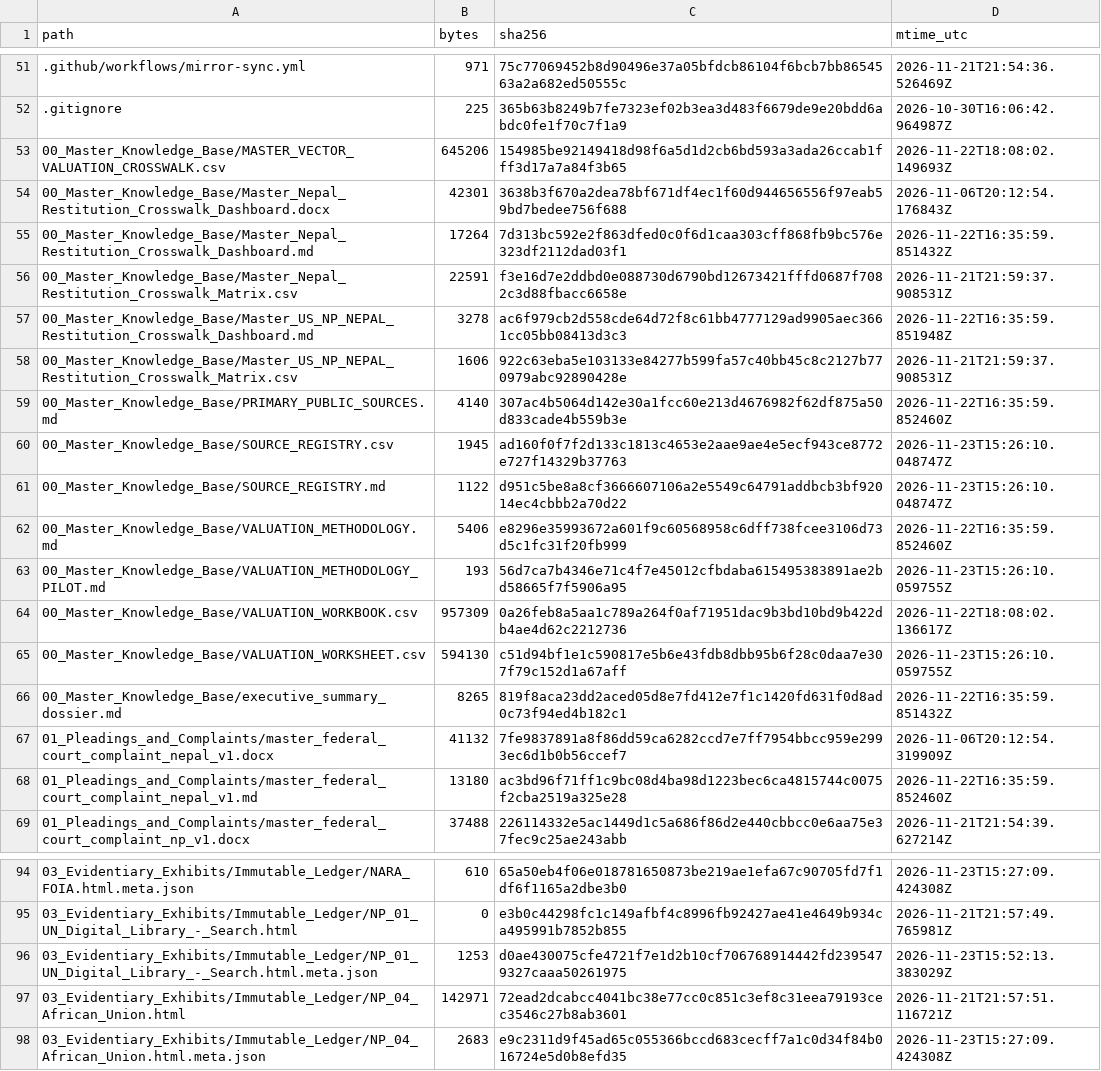
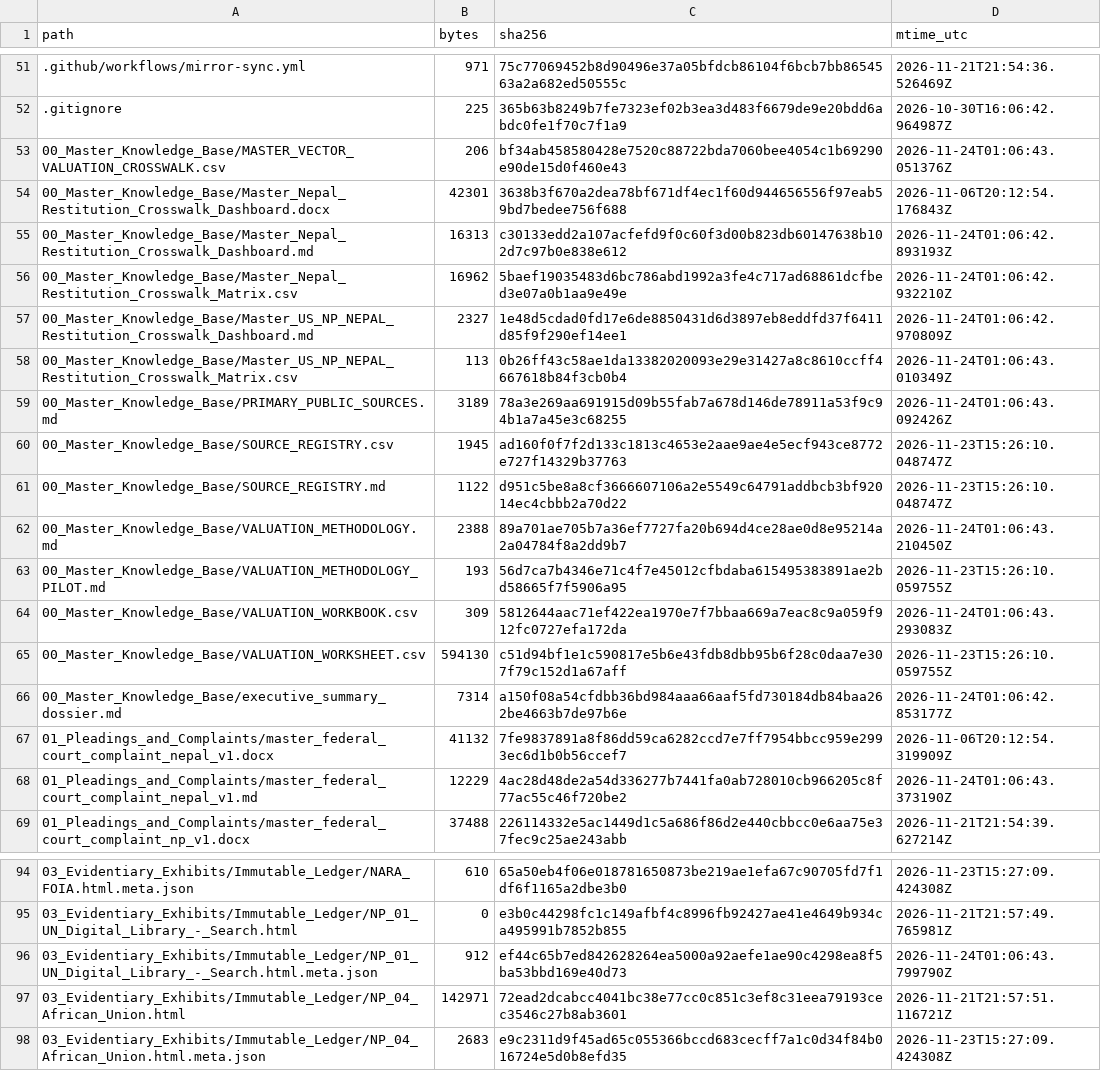
Before and after one commit to GlobalRestitutionAlliance/asia-us-np-nepal-master-litigation, a CSV file: 99_Archives_and_Manifests/MANIFEST_SHA256.csv, drawn as a sheet; only a part is shown, gaps mark what is left out; the diff covers the shown part only.

```diff
--- a/99_Archives_and_Manifests/MANIFEST_SHA256.csv
+++ b/99_Archives_and_Manifests/MANIFEST_SHA256.csv
@@ -52,18 +52,18 @@ path,bytes,sha256,mtime_utc
 .gitignore,225,365b63b8249b7fe7323ef02b3ea3d483f6679de9e20bdd6abdc0fe1f70c7f1a9,2026-10-30T16:06:42.964987Z
-00_Master_Knowledge_Base/MASTER_VECTOR_VALUATION_CROSSWALK.csv,645206,154985be92149418d98f6a5d1d2cb6bd593a3ada26ccab1fff3d17a7a84f3b65,2026-11-22T18:08:02.149693Z
+00_Master_Knowledge_Base/MASTER_VECTOR_VALUATION_CROSSWALK.csv,206,bf34ab458580428e7520c88722bda7060bee4054c1b69290e90de15d0f460e43,2026-11-24T01:06:43.051376Z
 00_Master_Knowledge_Base/Master_Nepal_Restitution_Crosswalk_Dashboard.docx,42301,3638b3f670a2dea78bf671df4ec1f60d944656556f97eab59bd7bedee756f688,2026-11-06T20:12:54.176843Z
-00_Master_Knowledge_Base/Master_Nepal_Restitution_Crosswalk_Dashboard.md,17264,7d313bc592e2f863dfed0c0f6d1caa303cff868fb9bc576e323df2112dad03f1,2026-11-22T16:35:59.851432Z
-00_Master_Knowledge_Base/Master_Nepal_Restitution_Crosswalk_Matrix.csv,22591,f3e16d7e2ddbd0e088730d6790bd12673421fffd0687f7082c3d88fbacc6658e,2026-11-21T21:59:37.908531Z
-00_Master_Knowledge_Base/Master_US_NP_NEPAL_Restitution_Crosswalk_Dashboard.md,3278,ac6f979cb2d558cde64d72f8c61bb4777129ad9905aec3661cc05bb08413d3c3,2026-11-22T16:35:59.851948Z
-00_Master_Knowledge_Base/Master_US_NP_NEPAL_Restitution_Crosswalk_Matrix.csv,1606,922c63eba5e103133e84277b599fa57c40bb45c8c2127b770979abc92890428e,2026-11-21T21:59:37.908531Z
-00_Master_Knowledge_Base/PRIMARY_PUBLIC_SOURCES.md,4140,307ac4b5064d142e30a1fcc60e213d4676982f62df875a50d833cade4b559b3e,2026-11-22T16:35:59.852460Z
+00_Master_Knowledge_Base/Master_Nepal_Restitution_Crosswalk_Dashboard.md,16313,c30133edd2a107acfefd9f0c60f3d00b823db60147638b102d7c97b0e838e612,2026-11-24T01:06:42.893193Z
+00_Master_Knowledge_Base/Master_Nepal_Restitution_Crosswalk_Matrix.csv,16962,5baef19035483d6bc786abd1992a3fe4c717ad68861dcfbed3e07a0b1aa9e49e,2026-11-24T01:06:42.932210Z
+00_Master_Knowledge_Base/Master_US_NP_NEPAL_Restitution_Crosswalk_Dashboard.md,2327,1e48d5cdad0fd17e6de8850431d6d3897eb8eddfd37f6411d85f9f290ef14ee1,2026-11-24T01:06:42.970809Z
+00_Master_Knowledge_Base/Master_US_NP_NEPAL_Restitution_Crosswalk_Matrix.csv,113,0b26ff43c58ae1da13382020093e29e31427a8c8610ccff4667618b84f3cb0b4,2026-11-24T01:06:43.010349Z
+00_Master_Knowledge_Base/PRIMARY_PUBLIC_SOURCES.md,3189,78a3e269aa691915d09b55fab7a678d146de78911a53f9c94b1a7a45e3c68255,2026-11-24T01:06:43.092426Z
 00_Master_Knowledge_Base/SOURCE_REGISTRY.csv,1945,ad160f0f7f2d133c1813c4653e2aae9ae4e5ecf943ce8772e727f14329b37763,2026-11-23T15:26:10.048747Z
 00_Master_Knowledge_Base/SOURCE_REGISTRY.md,1122,d951c5be8a8cf3666607106a2e5549c64791addbcb3bf92014ec4cbbb2a70d22,2026-11-23T15:26:10.048747Z
-00_Master_Knowledge_Base/VALUATION_METHODOLOGY.md,5406,e8296e35993672a601f9c60568958c6dff738fcee3106d73d5c1fc31f20fb999,2026-11-22T16:35:59.852460Z
+00_Master_Knowledge_Base/VALUATION_METHODOLOGY.md,2388,89a701ae705b7a36ef7727fa20b694d4ce28ae0d8e95214a2a04784f8a2dd9b7,2026-11-24T01:06:43.210450Z
 00_Master_Knowledge_Base/VALUATION_METHODOLOGY_PILOT.md,193,56d7ca7b4346e71c4f7e45012cfbdaba615495383891ae2bd58665f7f5906a95,2026-11-23T15:26:10.059755Z
-00_Master_Knowledge_Base/VALUATION_WORKBOOK.csv,957309,0a26feb8a5aa1c789a264f0af71951dac9b3bd10bd9b422db4ae4d62c2212736,2026-11-22T18:08:02.136617Z
+00_Master_Knowledge_Base/VALUATION_WORKBOOK.csv,309,5812644aac71ef422ea1970e7f7bbaa669a7eac8c9a059f912fc0727efa172da,2026-11-24T01:06:43.293083Z
 00_Master_Knowledge_Base/VALUATION_WORKSHEET.csv,594130,c51d94bf1e1c590817e5b6e43fdb8dbb95b6f28c0daa7e307f79c152d1a67aff,2026-11-23T15:26:10.059755Z
-00_Master_Knowledge_Base/executive_summary_dossier.md,8265,819f8aca23dd2aced05d8e7fd412e7f1c1420fd631f0d8ad0c73f94ed4b182c1,2026-11-22T16:35:59.851432Z
+00_Master_Knowledge_Base/executive_summary_dossier.md,7314,a150f08a54cfdbb36bd984aaa66aaf5fd730184db84baa262be4663b7de97b6e,2026-11-24T01:06:42.853177Z
 01_Pleadings_and_Complaints/master_federal_court_complaint_nepal_v1.docx,41132,7fe9837891a8f86dd59ca6282ccd7e7ff7954bbcc959e2993ec6d1b0b56ccef7,2026-11-06T20:12:54.319909Z
-01_Pleadings_and_Complaints/master_federal_court_complaint_nepal_v1.md,13180,ac3bd96f71ff1c9bc08d4ba98d1223bec6ca4815744c0075f2cba2519a325e28,2026-11-22T16:35:59.852460Z
+01_Pleadings_and_Complaints/master_federal_court_complaint_nepal_v1.md,12229,4ac28d48de2a54d336277b7441fa0ab728010cb966205c8f77ac55c46f720be2,2026-11-24T01:06:43.373190Z
 01_Pleadings_and_Complaints/master_federal_court_complaint_np_v1.docx,37488,226114332e5ac1449d1c5a686f86d2e440cbbcc0e6aa75e37fec9c25ae243abb,2026-11-21T21:54:39.627214Z
@@ -95,3 +95,3 @@ path,bytes,sha256,mtime_utc
 03_Evidentiary_Exhibits/Immutable_Ledger/NP_01_UN_Digital_Library_-_Search.html,0,e3b0c44298fc1c149afbf4c8996fb92427ae41e4649b934ca495991b7852b855,2026-11-21T21:57:49.765981Z
-03_Evidentiary_Exhibits/Immutable_Ledger/NP_01_UN_Digital_Library_-_Search.html.meta.json,1253,d0ae430075cfe4721f7e1d2b10cf706768914442fd2395479327caaa50261975,2026-11-23T15:52:13.383029Z
+03_Evidentiary_Exhibits/Immutable_Ledger/NP_01_UN_Digital_Library_-_Search.html.meta.json,912,ef44c65b7ed842628264ea5000a92aefe1ae90c4298ea8f5ba53bbd169e40d73,2026-11-24T01:06:43.799790Z
 03_Evidentiary_Exhibits/Immutable_Ledger/NP_04_African_Union.html,142971,72ead2dcabcc4041bc38e77cc0c851c3ef8c31eea79193cec3546c27b8ab3601,2026-11-21T21:57:51.116721Z
```
Also changed, not shown: 32 edited cells elsewhere in this file, 00_Master_Knowledge_Base/Master_Nepal_Restitution_Crosswalk_Matrix.csv, 21 other files.
